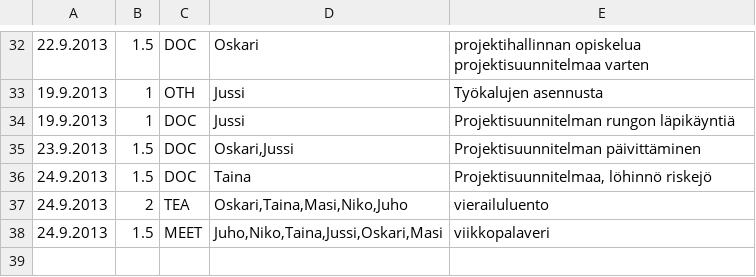
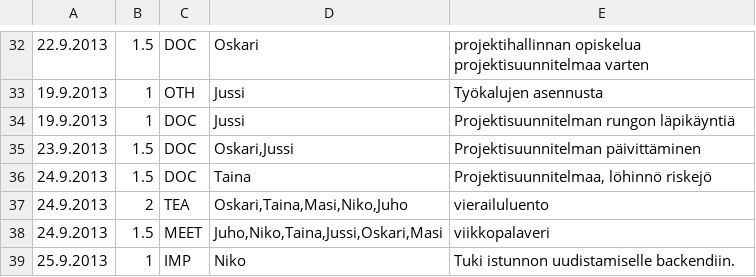
Before and after one commit to Deraen/skillproject, a TSV file: hours.tsv, drawn as a sheet; only a part is shown, gaps mark what is left out.

Commit message:
Task.

```diff
--- a/hours.tsv
+++ b/hours.tsv
@@ -38 +38,2 @@
 24.9.2013	1.5	MEET	Juho,Niko,Taina,Jussi,Oskari,Masi	viikkopalaveri
+25.9.2013	1	IMP	Niko	Tuki istunnon uudistamiselle backendiin.
```
